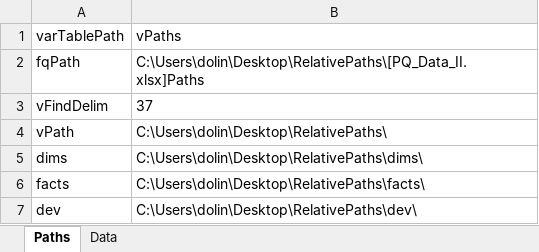
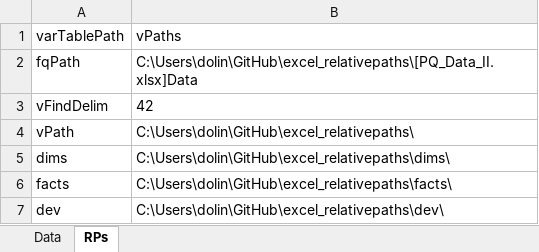
Before and after one commit to dolinger-nscc/excel_relativepaths, an Excel workbook: PQ_Data_II.xlsx, sheet RPs, drawn as a sheet; values as stored, in another font and other column widths than the file's, no borders; the diff names each change by its address in the sheet, - before the commit and + after, or states it on an @@ line.

```diff
--- a/PQ_Data_II.xlsx (sheet RPs)
+++ b/PQ_Data_II.xlsx (sheet RPs)
-sheet tab: Paths
+sheet tab: RPs
@@ sheet tab order changed: Data | RPs @@
-B2 (vPaths): C:\Users\dolin\Desktop\RelativePaths\[PQ_Data_II.xlsx]Paths
+B2 (vPaths): C:\Users\dolin\GitHub\excel_relativepaths\[PQ_Data_II.xlsx]Data
-B3 (vPaths): 37
+B3 (vPaths): 42
-B4 (vPaths): C:\Users\dolin\Desktop\RelativePaths\
+B4 (vPaths): C:\Users\dolin\GitHub\excel_relativepaths\
-B5 (vPaths): C:\Users\dolin\Desktop\RelativePaths\dims\
+B5 (vPaths): C:\Users\dolin\GitHub\excel_relativepaths\dims\
-B6 (vPaths): C:\Users\dolin\Desktop\RelativePaths\facts\
+B6 (vPaths): C:\Users\dolin\GitHub\excel_relativepaths\facts\
-B7 (vPaths): C:\Users\dolin\Desktop\RelativePaths\dev\
+B7 (vPaths): C:\Users\dolin\GitHub\excel_relativepaths\dev\
```
Also changed, not shown: charts or pictures, 3 other files.
